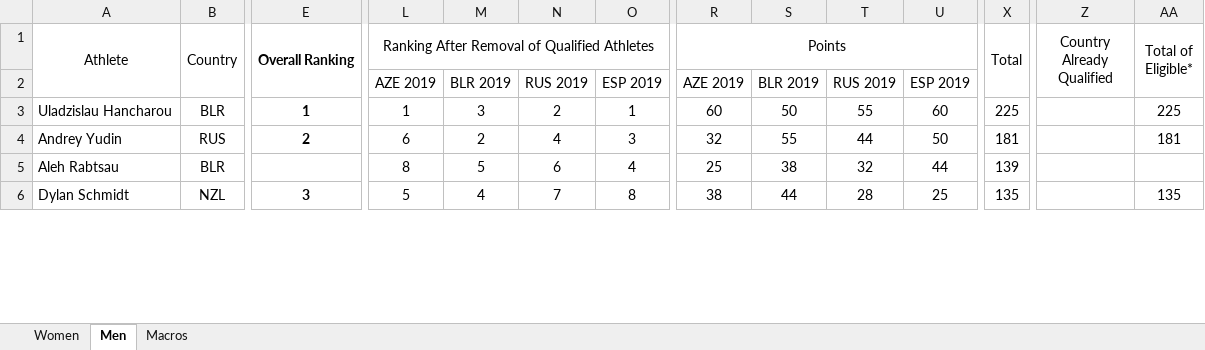
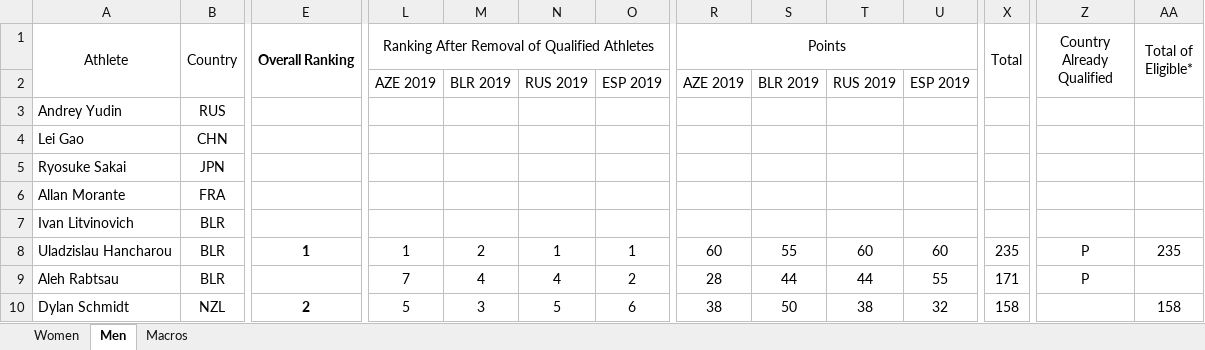
Before and after one commit to trampolinecanada/rankinglists, an Excel workbook: 2019-2020 Olympic Selection World Cup Ranking.xlsm, sheet Men, drawn as a sheet; only a part is shown, gaps mark what is left out; values as stored, in another font and other column widths than the file's, no borders; conditional formats not drawn; removed rows and columns are numbered as before the commit, all else as after; rows hold the shown columns only; the diff covers the shown part only; the diff names each change by its address in the sheet, - before the commit and + after, or states it on an @@ line.

```diff
--- a/2019-2020 Olympic Selection World Cup Ranking.xlsm (sheet Men)
+++ b/2019-2020 Olympic Selection World Cup Ranking.xlsm (sheet Men)
+row 3: Andrey Yudin | RUS
+row 4: Lei Gao | CHN
+row 5: Ryosuke Sakai | JPN
+row 6: Allan Morante | FRA
+row 7: Ivan Litvinovich | BLR
-M8: 3
+M8: 2
-N8: 2
+N8: 1
-S8: 50
+S8: 55
-T8: 55
+T8: 60
-X8 (Total): 225
+X8 (Total): 235
-Z8 (Country Already Qualified): (empty)
+Z8 (Country Already Qualified): P
-AA8 (Total of Eligible*): 225
+AA8 (Total of Eligible*): 235
-row 4: Andrey Yudin | RUS | 2 | 6 | 2 | 4 | 3 | 32 | 55 | 44 | 50 | 181 |  | 181
-L9: 8
+L9: 7
-M9: 5
+M9: 4
-N9: 6
+N9: 4
-O9: 4
+O9: 2
-R9 (Points): 25
+R9 (Points): 28
-S9: 38
+S9: 44
-T9: 32
+T9: 44
-U9: 44
+U9: 55
-X9 (Total): 139
+X9 (Total): 171
-Z9 (Country Already Qualified): (empty)
+Z9 (Country Already Qualified): P
-E10 (Overall Ranking): 3
+E10 (Overall Ranking): 2
-M10: 4
+M10: 3
-N10: 7
+N10: 5
-O10: 8
+O10: 6
-S10: 44
+S10: 50
-T10: 28
+T10: 38
-U10: 25
+U10: 32
-X10 (Total): 135
+X10 (Total): 158
-AA10 (Total of Eligible*): 135
+AA10 (Total of Eligible*): 158
```
Also changed, not shown: 28 added rows, 32 removed rows and 202 edited cells elsewhere in this sheet, sheet Women, formulas that keep their value, hidden cells, 2 other files.
